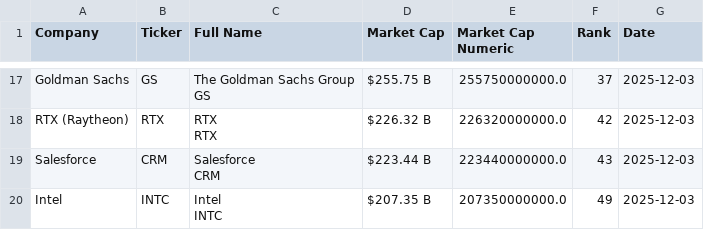
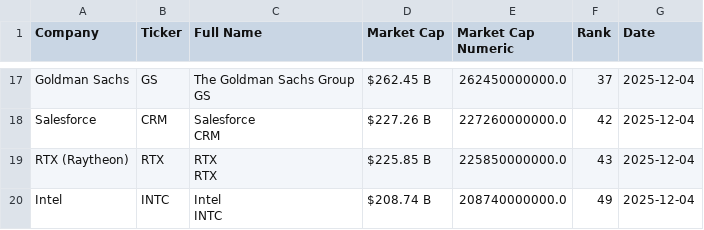
Before and after one commit to ayeeff/fiefdom, a CSV file: data/pubtotal.csv, drawn as a sheet; only a part is shown, gaps mark what is left out; removed rows and columns are numbered as before the commit, all else as after; ↵ is a line break in a cell; the diff covers the shown part only; the diff names each change by its address in the sheet, - before the commit and + after, or states it on an @@ line.

```diff
--- a/data/pubtotal.csv
+++ b/data/pubtotal.csv
-D17 (Market Cap): $255.75 B
+D17 (Market Cap): $262.45 B
-E17 (Market Cap Numeric): 255750000000.0
+E17 (Market Cap Numeric): 262450000000.0
-G17 (Date): 2025-12-03
+G17 (Date): 2025-12-04
-row 18: RTX (Raytheon) | RTX | RTX ↵ RTX | $226.32 B | 226320000000.0 | 42 | 2025-12-03
-D18 (Market Cap): $223.44 B
+D18 (Market Cap): $227.26 B
-E18 (Market Cap Numeric): 223440000000.0
+E18 (Market Cap Numeric): 227260000000.0
-F18 (Rank): 43
+F18 (Rank): 42
-G18 (Date): 2025-12-03
+G18 (Date): 2025-12-04
+row 19: RTX (Raytheon) | RTX | RTX ↵ RTX | $225.85 B | 225850000000.0 | 43 | 2025-12-04
-D20 (Market Cap): $207.35 B
+D20 (Market Cap): $208.74 B
-E20 (Market Cap Numeric): 207350000000.0
+E20 (Market Cap Numeric): 208740000000.0
-G20 (Date): 2025-12-03
+G20 (Date): 2025-12-04
```
Also changed, not shown: 1 added row, 1 removed row and 42 edited cells elsewhere in this file.
